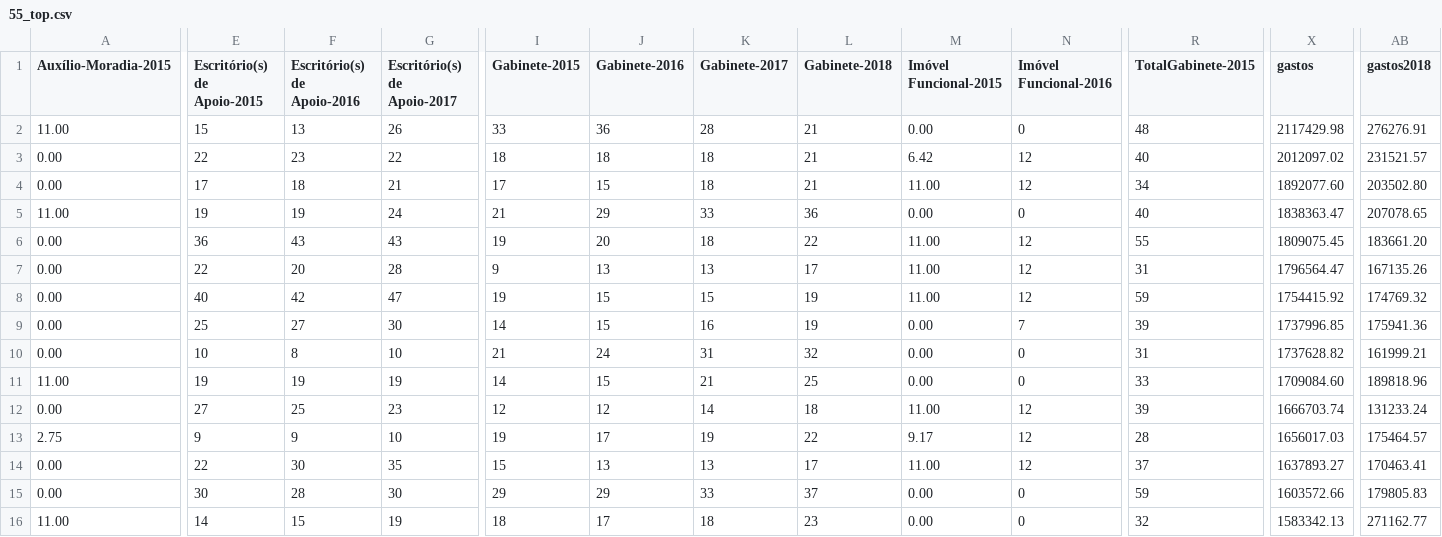
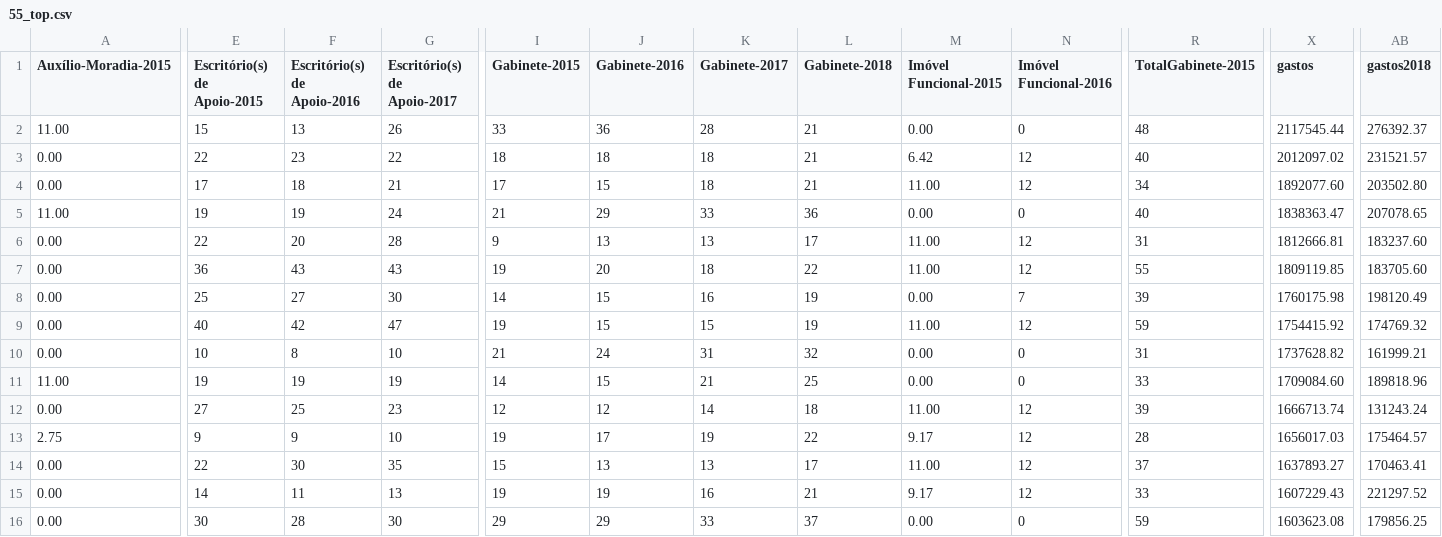
Before and after one commit to RobStelling/senado, a CSV file: csv/55_top.csv, drawn as a sheet; only a part is shown, gaps mark what is left out; removed rows and columns are numbered as before the commit, all else as after; rows hold the shown columns only; the diff covers the shown part only; the diff names each change by its address in the sheet, - before the commit and + after, or states it on an @@ line.

```diff
--- a/csv/55_top.csv
+++ b/csv/55_top.csv
-X2 (gastos): 2117429.98
+X2 (gastos): 2117545.44
-AB2 (gastos2018): 276276.91
+AB2 (gastos2018): 276392.37
+row 6: 0.00 | 22 | 20 | 28 | 9 | 13 | 13 | 17 | 11.00 | 12 | 31 | 1812666.81 | 183237.60
-X7 (gastos): 1809075.45
+X7 (gastos): 1809119.85
-AB7 (gastos2018): 183661.20
+AB7 (gastos2018): 183705.60
-E8 (Escritório(s) de Apoio-2015): 22
+E8 (Escritório(s) de Apoio-2015): 25
-F8 (Escritório(s) de Apoio-2016): 20
+F8 (Escritório(s) de Apoio-2016): 27
-G8 (Escritório(s) de Apoio-2017): 28
+G8 (Escritório(s) de Apoio-2017): 30
-I8 (Gabinete-2015): 9
+I8 (Gabinete-2015): 14
-J8 (Gabinete-2016): 13
+J8 (Gabinete-2016): 15
-K8 (Gabinete-2017): 13
+K8 (Gabinete-2017): 16
-L8 (Gabinete-2018): 17
+L8 (Gabinete-2018): 19
-M8 (Imóvel Funcional-2015): 11.00
+M8 (Imóvel Funcional-2015): 0.00
-N8 (Imóvel Funcional-2016): 12
+N8 (Imóvel Funcional-2016): 7
-R8 (TotalGabinete-2015): 31
+R8 (TotalGabinete-2015): 39
-X8 (gastos): 1796564.47
+X8 (gastos): 1760175.98
-AB8 (gastos2018): 167135.26
+AB8 (gastos2018): 198120.49
-row 9: 0.00 | 25 | 27 | 30 | 14 | 15 | 16 | 19 | 0.00 | 7 | 39 | 1737996.85 | 175941.36
-X12 (gastos): 1666703.74
+X12 (gastos): 1666713.74
-AB12 (gastos2018): 131233.24
+AB12 (gastos2018): 131243.24
+row 15: 0.00 | 14 | 11 | 13 | 19 | 19 | 16 | 21 | 9.17 | 12 | 33 | 1607229.43 | 221297.52
-X16 (gastos): 1603572.66
+X16 (gastos): 1603623.08
-AB16 (gastos2018): 179805.83
+AB16 (gastos2018): 179856.25
-row 16: 11.00 | 14 | 15 | 19 | 18 | 17 | 18 | 23 | 0.00 | 0 | 32 | 1583342.13 | 271162.77
```
Also changed, not shown: 15 edited cells elsewhere in this file, csv/55_gastoEstados.csv, csv/55_gastoPartidos.csv, 13 other files.
